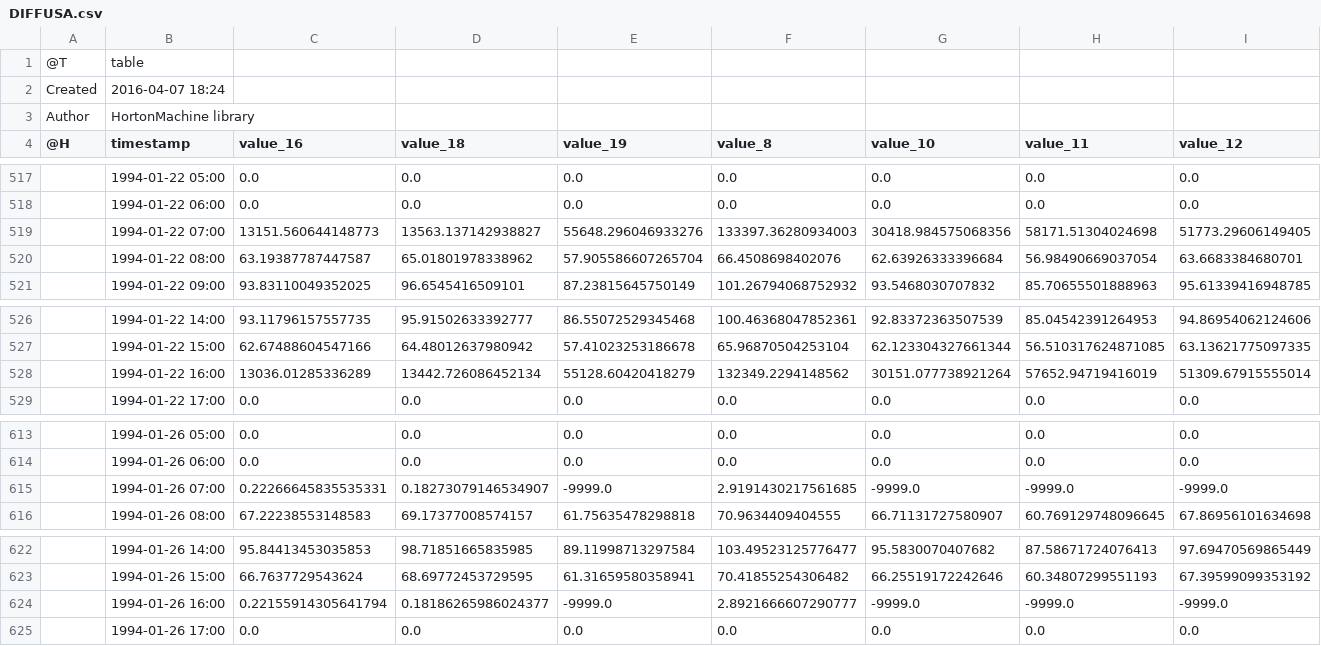
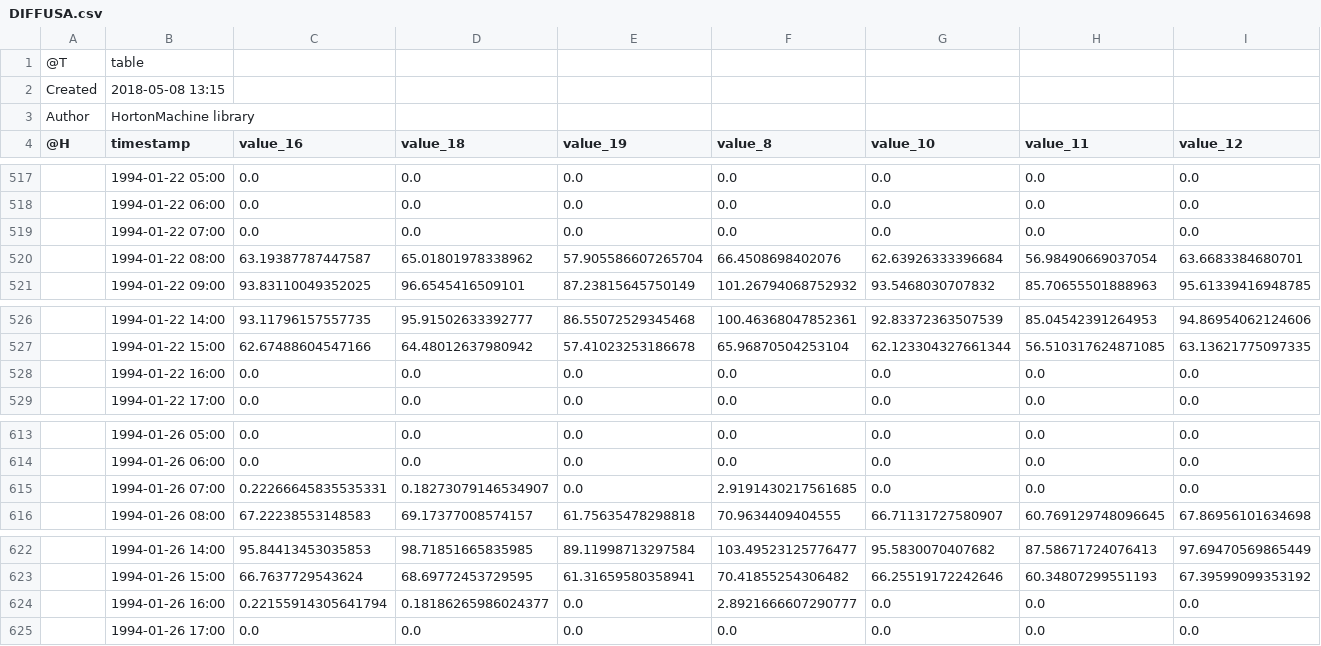
Before and after one commit to GEOframeOMSProjects/OMS_Project_SWRB, a CSV file: output/DIFFUSA.csv, drawn as a sheet; only a part is shown, gaps mark what is left out; the diff covers the shown part only; the diff names each change by its address in the sheet, - before the commit and + after, or states it on an @@ line.

```diff
--- a/output/DIFFUSA.csv
+++ b/output/DIFFUSA.csv
-B2 (timestamp): 2016-04-07 18:24
+B2 (timestamp): 2018-05-08 13:15
-C519 (value_16): 13151.560644148773
+C519 (value_16): 0.0
-D519 (value_18): 13563.137142938827
+D519 (value_18): 0.0
-E519 (value_19): 55648.296046933276
+E519 (value_19): 0.0
-F519 (value_8): 133397.36280934003
+F519 (value_8): 0.0
-G519 (value_10): 30418.984575068356
+G519 (value_10): 0.0
-H519 (value_11): 58171.51304024698
+H519 (value_11): 0.0
-I519 (value_12): 51773.29606149405
+I519 (value_12): 0.0
-C528 (value_16): 13036.01285336289
+C528 (value_16): 0.0
-D528 (value_18): 13442.726086452134
+D528 (value_18): 0.0
-E528 (value_19): 55128.60420418279
+E528 (value_19): 0.0
-F528 (value_8): 132349.2294148562
+F528 (value_8): 0.0
-G528 (value_10): 30151.077738921264
+G528 (value_10): 0.0
-H528 (value_11): 57652.94719416019
+H528 (value_11): 0.0
-I528 (value_12): 51309.67915555014
+I528 (value_12): 0.0
-E615 (value_19): -9999.0
+E615 (value_19): 0.0
-G615 (value_10): -9999.0
+G615 (value_10): 0.0
-H615 (value_11): -9999.0
+H615 (value_11): 0.0
-I615 (value_12): -9999.0
+I615 (value_12): 0.0
-E624 (value_19): -9999.0
+E624 (value_19): 0.0
-G624 (value_10): -9999.0
+G624 (value_10): 0.0
-H624 (value_11): -9999.0
+H624 (value_11): 0.0
-I624 (value_12): -9999.0
+I624 (value_12): 0.0
```
Also changed, not shown: 34 edited cells elsewhere in this file, output/DIRETTA.csv, output/TOPATM.csv.
